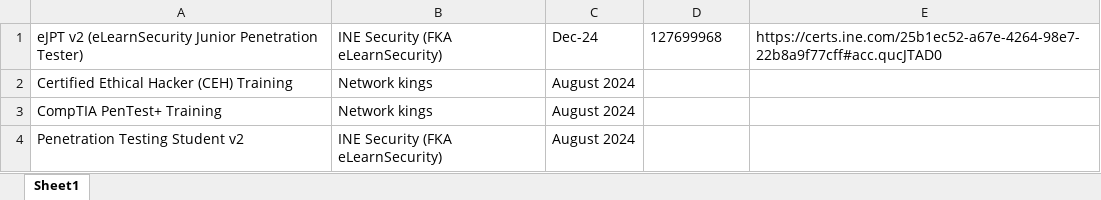
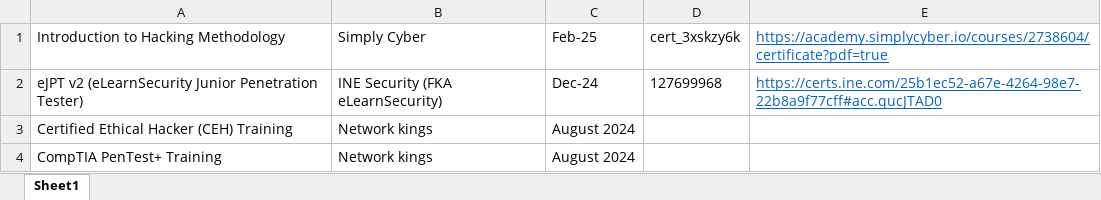
Before and after one commit to shreyas-malhotra/training_certs_record, an Excel workbook: training_certs_record.xlsx, sheet Sheet1, drawn as a sheet; only a part is shown; the shorter side is filled out with more unchanged rows; values as stored, in another font and other column widths than the file's, no borders; addresses are those after the commit; the diff names each change by its address in the sheet, - before the commit and + after, or states it on an @@ line.

Commit message:
Added course completion entry for Tyler Ramsbey's course "Introduction to Hacking Methodology".

```diff
--- a/training_certs_record.xlsx (sheet Sheet1)
+++ b/training_certs_record.xlsx (sheet Sheet1)
+row 1: Introduction to Hacking Methodology | Simply Cyber | Feb-25 | cert_3xskzy6k | https://academy.simplycyber.io/courses/2738604/certificate?pdf=true
@@ E2 underline: off → on, text colour: black → #0563C1 @@
```
